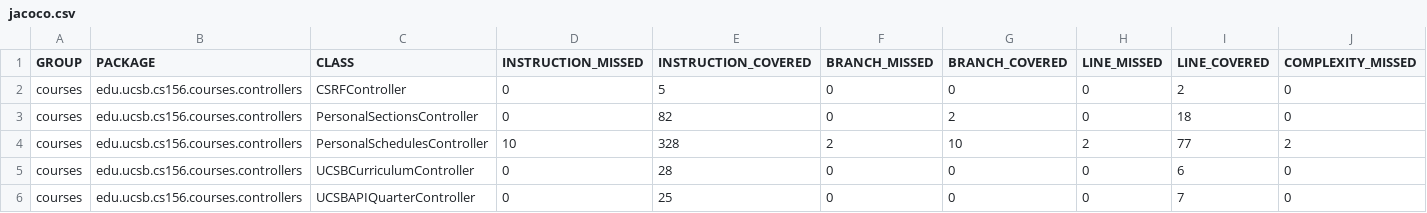
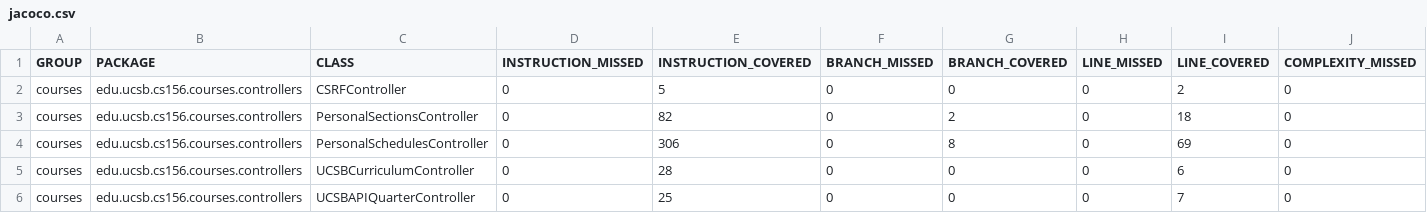
Before and after one commit to ucsb-cs156-f24/proj-courses-f24-04, a CSV file: jacoco/jacoco.csv, drawn as a sheet; only a part is shown; the diff names each change by its address in the sheet, - before the commit and + after, or states it on an @@ line.

```diff
--- a/jacoco/jacoco.csv
+++ b/jacoco/jacoco.csv
-D4 (INSTRUCTION_MISSED): 10
+D4 (INSTRUCTION_MISSED): 0
-E4 (INSTRUCTION_COVERED): 328
+E4 (INSTRUCTION_COVERED): 306
-F4 (BRANCH_MISSED): 2
+F4 (BRANCH_MISSED): 0
-G4 (BRANCH_COVERED): 10
+G4 (BRANCH_COVERED): 8
-H4 (LINE_MISSED): 2
+H4 (LINE_MISSED): 0
-I4 (LINE_COVERED): 77
+I4 (LINE_COVERED): 69
-J4 (COMPLEXITY_MISSED): 2
+J4 (COMPLEXITY_MISSED): 0
```
Also changed, not shown: 7 other files.
